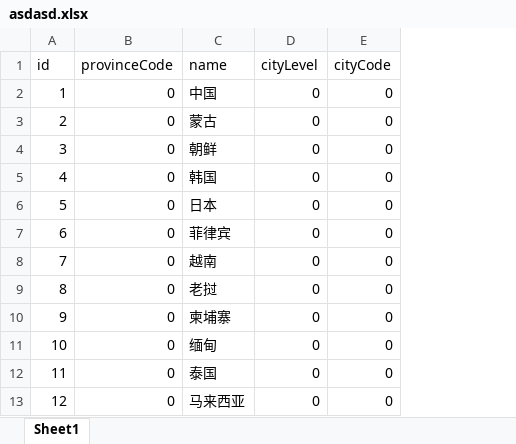
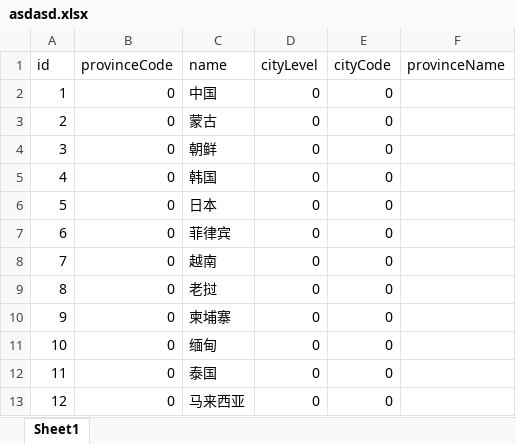
Before and after one commit to csdnjavaWjy/IpBatch, an Excel workbook: src/main/resources/data/asdasd.xlsx, sheet Sheet1, drawn as a sheet; only a part is shown; values as stored, in another font and other column widths than the file's, no borders; the diff names each change by its address in the sheet, - before the commit and + after, or states it on an @@ line.

```diff
--- a/src/main/resources/data/asdasd.xlsx (sheet Sheet1)
+++ b/src/main/resources/data/asdasd.xlsx (sheet Sheet1)
+column F (provinceName), empty
```
Also changed, not shown: 2 other files.
